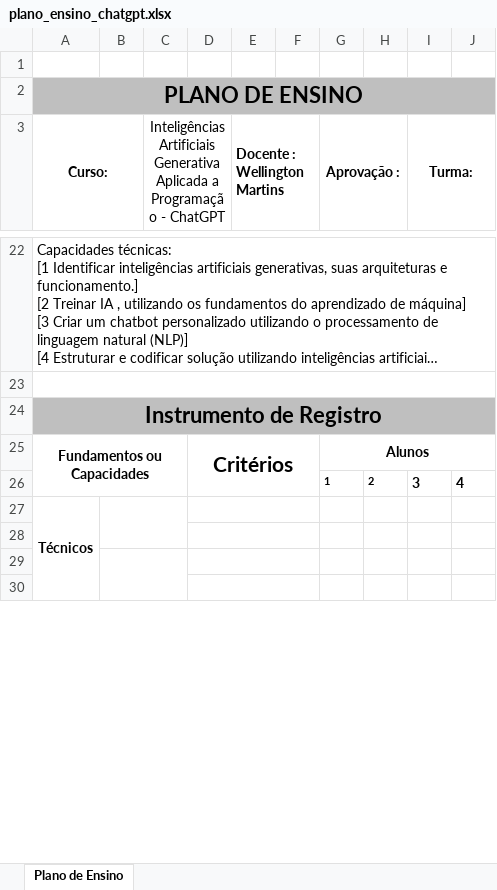
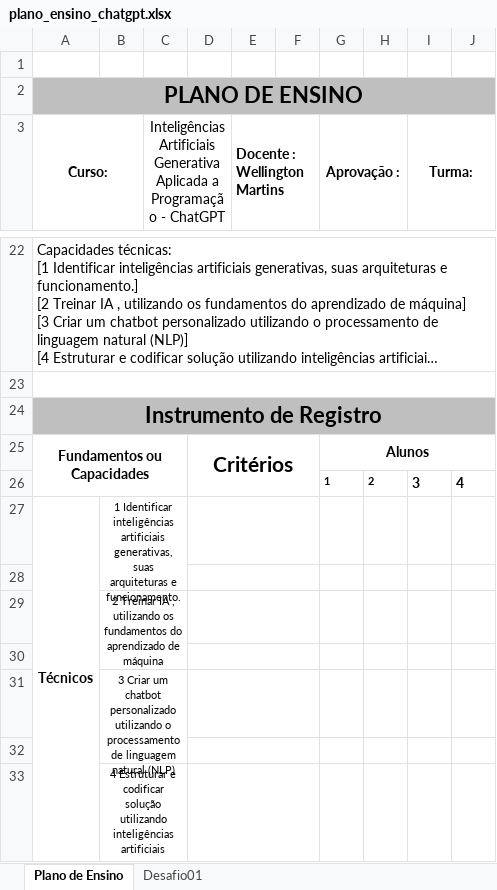
Before and after one commit to wellifabio/senai2026, an Excel workbook: fic/chatgpt/planos/plano_ensino_chatgpt.xlsx, sheet Plano de Ensino, drawn as a sheet; only a part is shown, gaps mark what is left out; long unchanged cells end in …; values as stored, in another font and other column widths than the file's, no borders; charts and pictures not drawn; removed rows and columns are numbered as before the commit, all else as after; the diff covers the shown part only; the diff names each change by its address in the sheet, - before the commit and + after, or states it on an @@ line.

```diff
--- a/fic/chatgpt/planos/plano_ensino_chatgpt.xlsx (sheet Plano de Ensino)
+++ b/fic/chatgpt/planos/plano_ensino_chatgpt.xlsx (sheet Plano de Ensino)
+sheet tab: Desafio01
-A27:A42 merged
+A27:A42 merged
-B27: (empty)
+B27: 1 Identificar inteligências artificiais generativas, suas arquiteturas e funcionamento.
+row 29:  | 2 Treinar IA , utilizando os fundamentos do aprendizado de máquina
-B29:C30 merged
+row 31:  | 3 Criar um chatbot personalizado utilizando o processamento de linguagem natural (NLP)
+row 33:  | 4 Estruturar e codificar solução utilizando inteligências artificiais
```
Also changed, not shown: 5 added rows, 8 removed rows, 8 edited cells, cell formats and merged cells elsewhere in this sheet, 1 other file.
